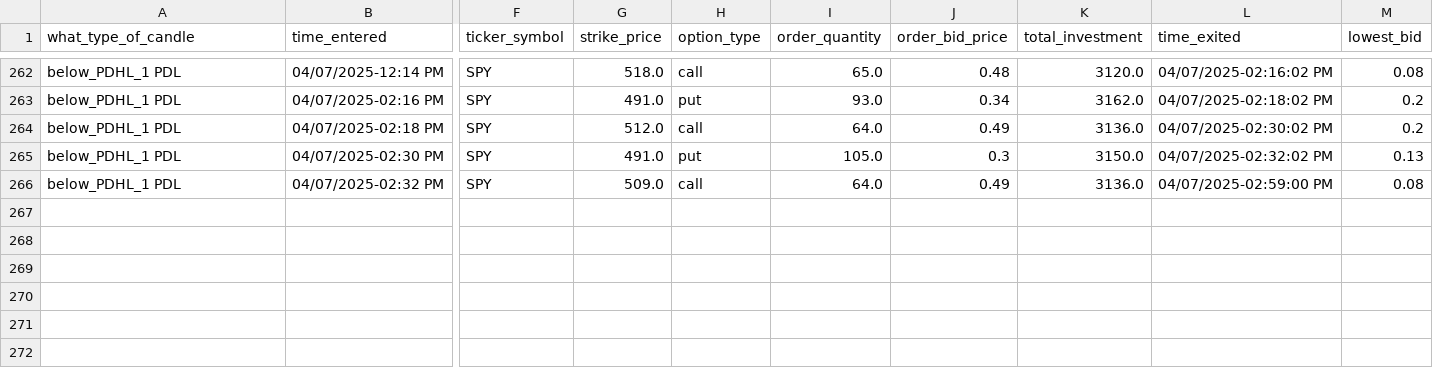
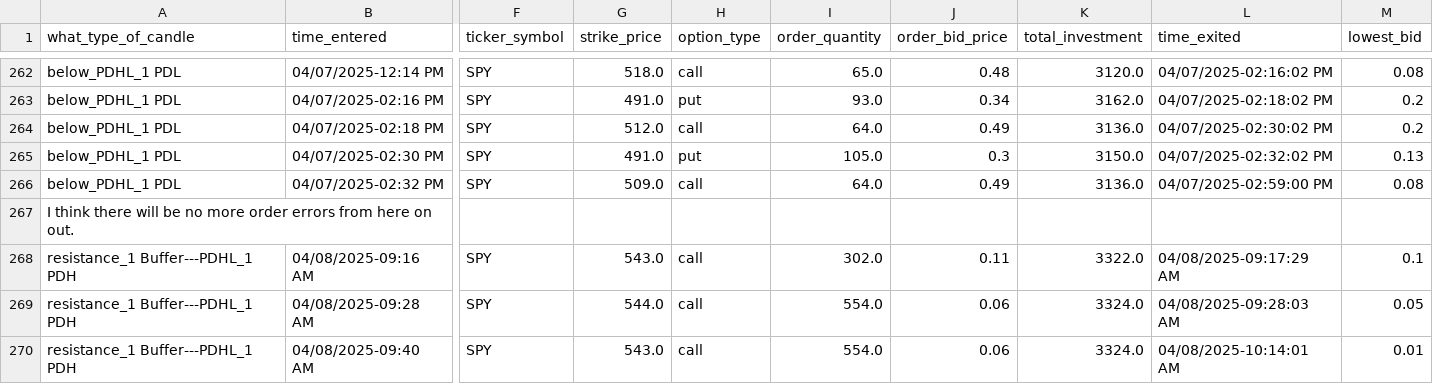
Before and after one commit to Merced3/Flag-Zone-Bot, a CSV file: order_log.csv, drawn as a sheet; only a part is shown, gaps mark what is left out; rows hold the shown columns only; the diff names each change by its address in the sheet, - before the commit and + after, or states it on an @@ line.

Commit message:
week 50 day 2 report
Order handling logging changes. Change config control pannel's Flag's "MAX_ANGLE" from 60 to 90 degree's.

```diff
--- a/order_log.csv
+++ b/order_log.csv
+row 267: I think there will be no more order errors from here on out.
+row 268: resistance_1 Buffer---PDHL_1 PDH | 04/08/2025-09:16 AM | SPY | 543.0 | call | 302.0 | 0.11 | 3322.0 | 04/08/2025-09:17:29 AM | 0.1
+row 269: resistance_1 Buffer---PDHL_1 PDH | 04/08/2025-09:28 AM | SPY | 544.0 | call | 554.0 | 0.06 | 3324.0 | 04/08/2025-09:28:03 AM | 0.05
+row 270: resistance_1 Buffer---PDHL_1 PDH | 04/08/2025-09:40 AM | SPY | 543.0 | call | 554.0 | 0.06 | 3324.0 | 04/08/2025-10:14:01 AM | 0.01
```
Also changed, not shown: 6 other files.
